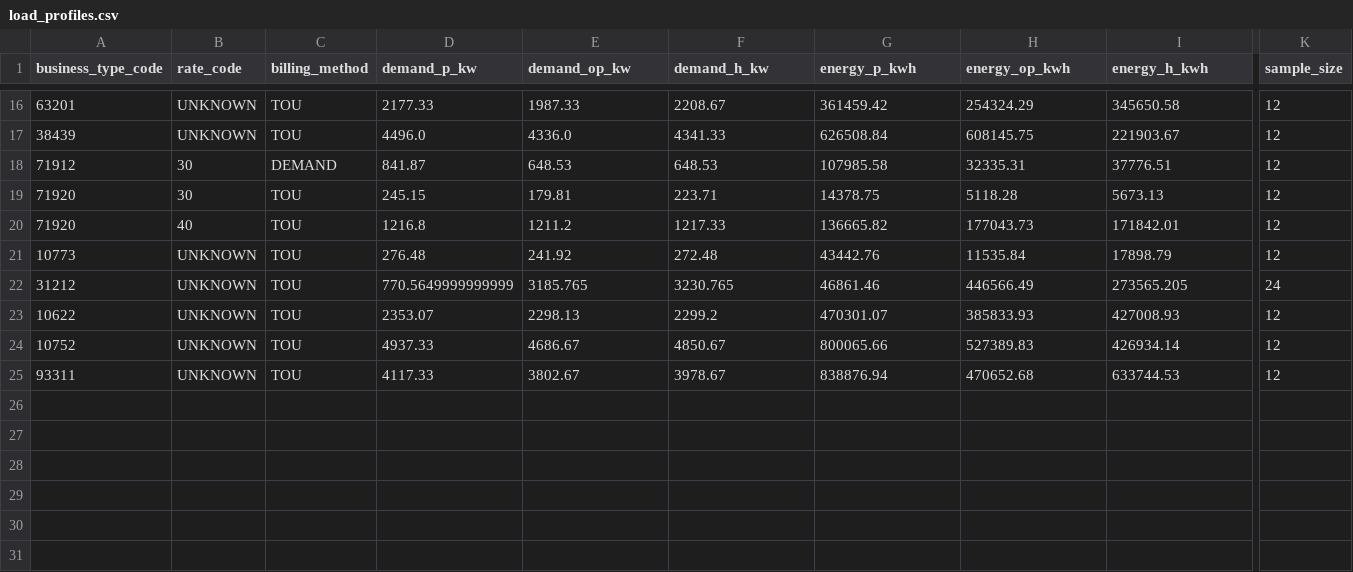
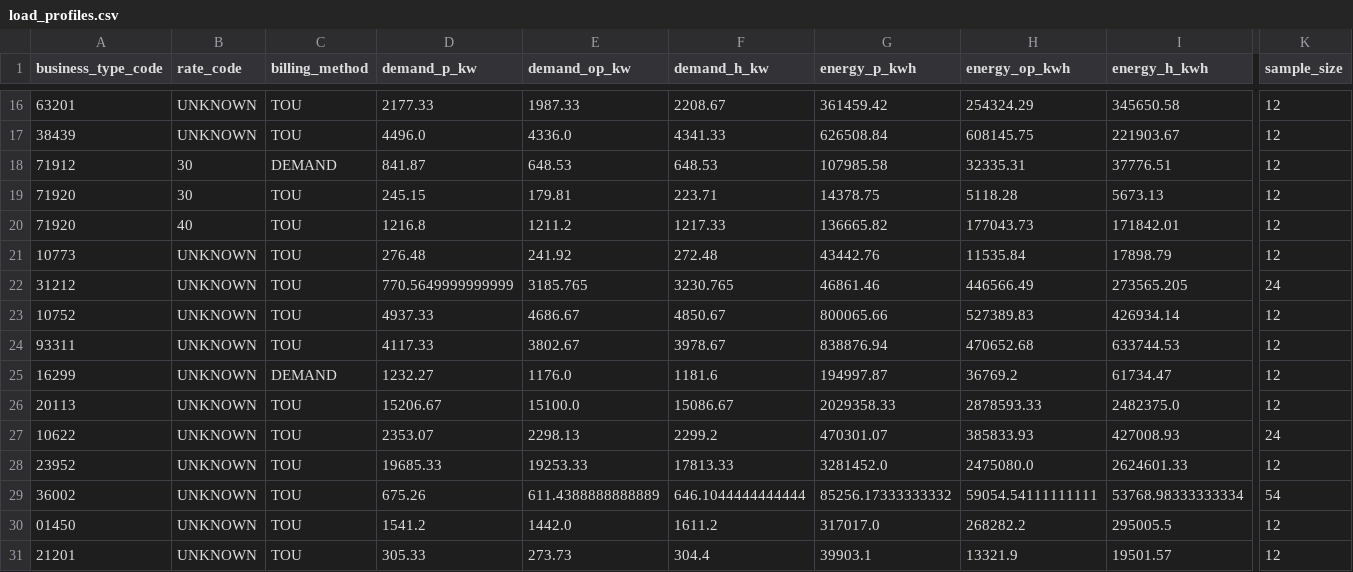
Before and after one commit to DekPeem/Data, a CSV file: data/reference/load_profiles.csv, drawn as a sheet; only a part is shown, gaps mark what is left out; removed rows and columns are numbered as before the commit, all else as after; rows hold the shown columns only; the diff names each change by its address in the sheet, - before the commit and + after, or states it on an @@ line.

Commit message:
Sync real AMR profiles/load curves imported locally

```diff
--- a/data/reference/load_profiles.csv
+++ b/data/reference/load_profiles.csv
-row 23: 10622 | UNKNOWN | TOU | 2353.07 | 2298.13 | 2299.2 | 470301.07 | 385833.93 | 427008.93 | 12
+row 25: 16299 | UNKNOWN | DEMAND | 1232.27 | 1176.0 | 1181.6 | 194997.87 | 36769.2 | 61734.47 | 12
+row 26: 20113 | UNKNOWN | TOU | 15206.67 | 15100.0 | 15086.67 | 2029358.33 | 2878593.33 | 2482375.0 | 12
+row 27: 10622 | UNKNOWN | TOU | 2353.07 | 2298.13 | 2299.2 | 470301.07 | 385833.93 | 427008.93 | 24
+row 28: 23952 | UNKNOWN | TOU | 19685.33 | 19253.33 | 17813.33 | 3281452.0 | 2475080.0 | 2624601.33 | 12
+row 29: 36002 | UNKNOWN | TOU | 675.26 | 611.4388888888889 | 646.1044444444444 | 85256.17333333332 | 59054.54111111111 | 53768.98333333334 | 54
+row 30: 01450 | UNKNOWN | TOU | 1541.2 | 1442.0 | 1611.2 | 317017.0 | 268282.2 | 295005.5 | 12
+row 31: 21201 | UNKNOWN | TOU | 305.33 | 273.73 | 304.4 | 39903.1 | 13321.9 | 19501.57 | 12
```
Also changed, not shown: 1 other file.
